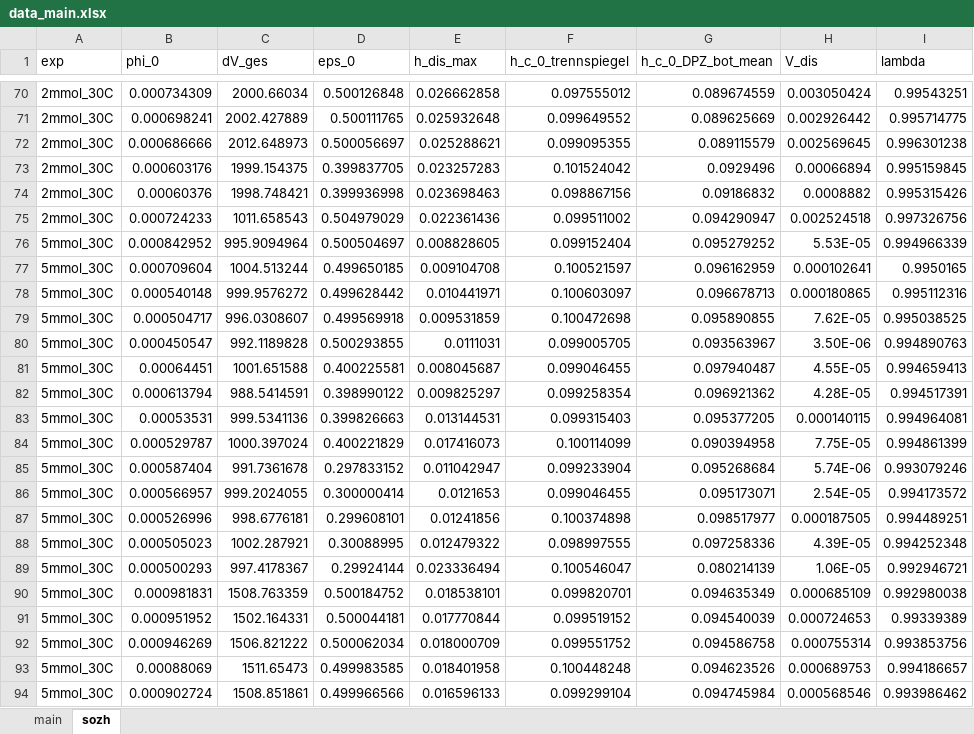
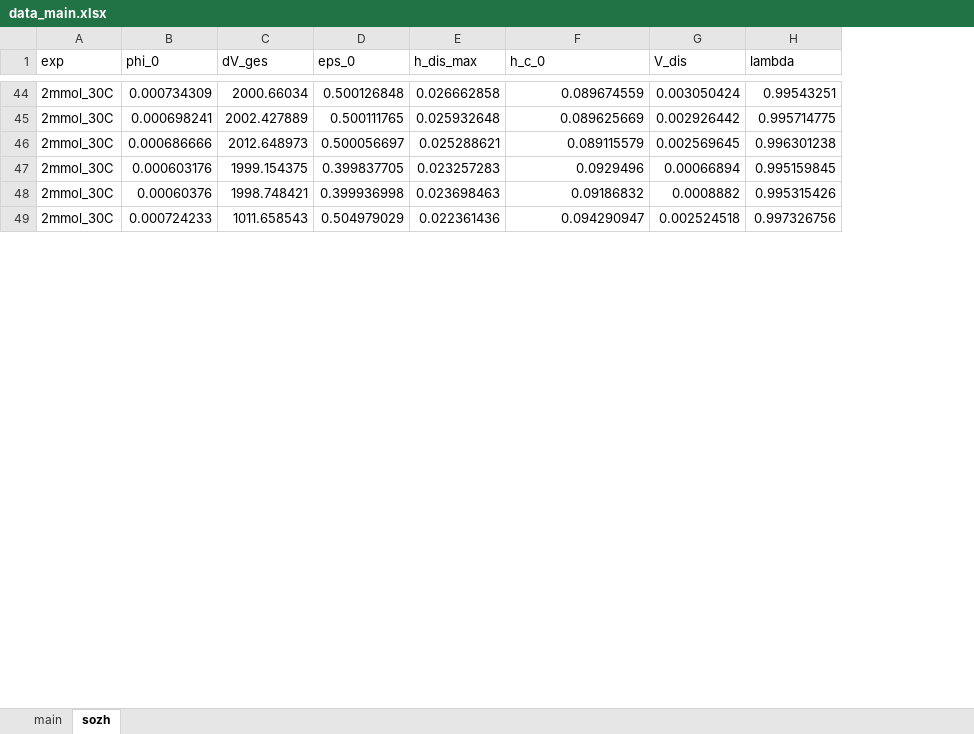
Before and after one commit to iagr98/MA-Model_2, an Excel workbook: V2.0/settings/data_main.xlsx, sheet sozh, drawn as a sheet; only a part is shown, gaps mark what is left out; values as stored, in another font and other column widths than the file's, no borders; removed rows and columns are numbered as before the commit, all else as after; the diff covers the shown part only; the diff names each change by its address in the sheet, - before the commit and + after, or states it on an @@ line.

Commit message:
Ignored -2025_05_30_versuche_2mmol- and -2025_06_03_5mmol_20c- tests from sozh sheet according to meeting with sozh.

```diff
--- a/V2.0/settings/data_main.xlsx (sheet sozh)
+++ b/V2.0/settings/data_main.xlsx (sheet sozh)
-column F (h_c_0_trennspiegel), rows 70-75: 0.097555012 | 0.099649552 | 0.099095355 | 0.101524042 | 0.098867156 | 0.099511002
-F1: h_c_0_DPZ_bot_mean
+F1: h_c_0
-row 76: 5mmol_30C | 0.000842952 | 995.9094964 | 0.500504697 | 0.008828605 | 0.099152404 | 0.095279252 | 5.53E-05 | 0.994966339
-row 77: 5mmol_30C | 0.000709604 | 1004.513244 | 0.499650185 | 0.009104708 | 0.100521597 | 0.096162959 | 0.000102641 | 0.9950165
-row 78: 5mmol_30C | 0.000540148 | 999.9576272 | 0.499628442 | 0.010441971 | 0.100603097 | 0.096678713 | 0.000180865 | 0.995112316
-row 79: 5mmol_30C | 0.000504717 | 996.0308607 | 0.499569918 | 0.009531859 | 0.100472698 | 0.095890855 | 7.62E-05 | 0.995038525
-row 80: 5mmol_30C | 0.000450547 | 992.1189828 | 0.500293855 | 0.0111031 | 0.099005705 | 0.093563967 | 3.50E-06 | 0.994890763
-row 81: 5mmol_30C | 0.00064451 | 1001.651588 | 0.400225581 | 0.008045687 | 0.099046455 | 0.097940487 | 4.55E-05 | 0.994659413
-row 82: 5mmol_30C | 0.000613794 | 988.5414591 | 0.398990122 | 0.009825297 | 0.099258354 | 0.096921362 | 4.28E-05 | 0.994517391
-row 83: 5mmol_30C | 0.00053531 | 999.5341136 | 0.399826663 | 0.013144531 | 0.099315403 | 0.095377205 | 0.000140115 | 0.994964081
-row 84: 5mmol_30C | 0.000529787 | 1000.397024 | 0.400221829 | 0.017416073 | 0.100114099 | 0.090394958 | 7.75E-05 | 0.994861399
-row 85: 5mmol_30C | 0.000587404 | 991.7361678 | 0.297833152 | 0.011042947 | 0.099233904 | 0.095268684 | 5.74E-06 | 0.993079246
-row 86: 5mmol_30C | 0.000566957 | 999.2024055 | 0.300000414 | 0.0121653 | 0.099046455 | 0.095173071 | 2.54E-05 | 0.994173572
-row 87: 5mmol_30C | 0.000526996 | 998.6776181 | 0.299608101 | 0.01241856 | 0.100374898 | 0.098517977 | 0.000187505 | 0.994489251
-row 88: 5mmol_30C | 0.000505023 | 1002.287921 | 0.30088995 | 0.012479322 | 0.098997555 | 0.097258336 | 4.39E-05 | 0.994252348
-row 89: 5mmol_30C | 0.000500293 | 997.4178367 | 0.29924144 | 0.023336494 | 0.100546047 | 0.080214139 | 1.06E-05 | 0.992946721
-row 90: 5mmol_30C | 0.000981831 | 1508.763359 | 0.500184752 | 0.018538101 | 0.099820701 | 0.094635349 | 0.000685109 | 0.992980038
-row 91: 5mmol_30C | 0.000951952 | 1502.164331 | 0.500044181 | 0.017770844 | 0.099519152 | 0.094540039 | 0.000724653 | 0.99339389
-row 92: 5mmol_30C | 0.000946269 | 1506.821222 | 0.500062034 | 0.018000709 | 0.099551752 | 0.094586758 | 0.000755314 | 0.993853756
-row 93: 5mmol_30C | 0.00088069 | 1511.65473 | 0.499983585 | 0.018401958 | 0.100448248 | 0.094623526 | 0.000689753 | 0.994186657
-row 94: 5mmol_30C | 0.000902724 | 1508.851861 | 0.499966566 | 0.016596133 | 0.099299104 | 0.094745984 | 0.000568546 | 0.993986462
```
Also changed, not shown: 50 removed rows and 11 edited cells elsewhere in this sheet.
